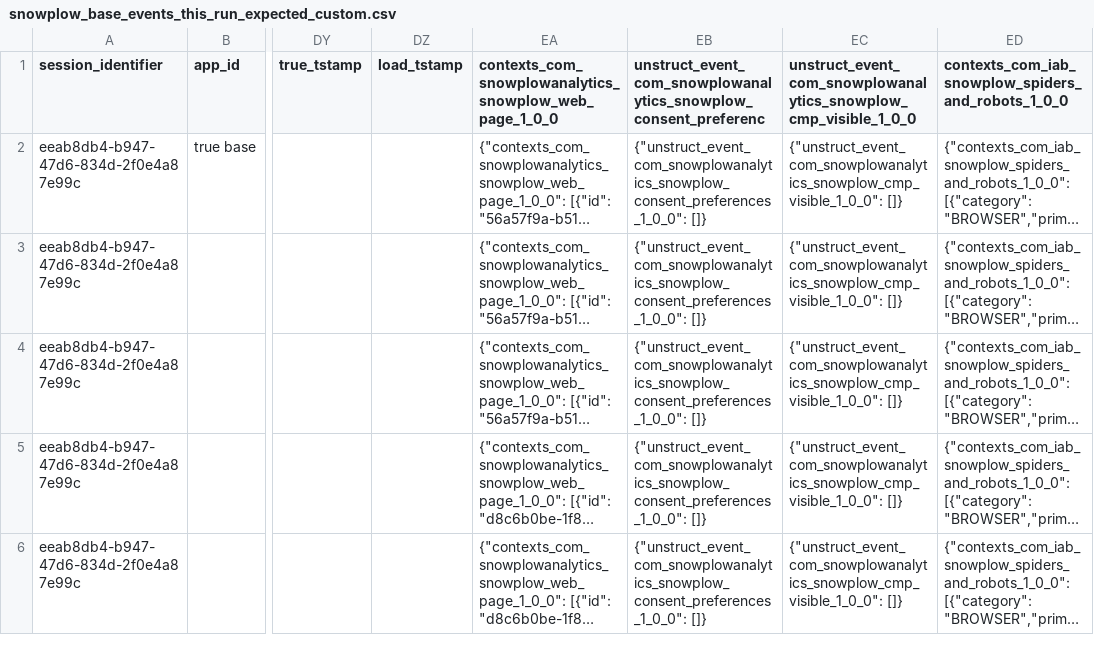
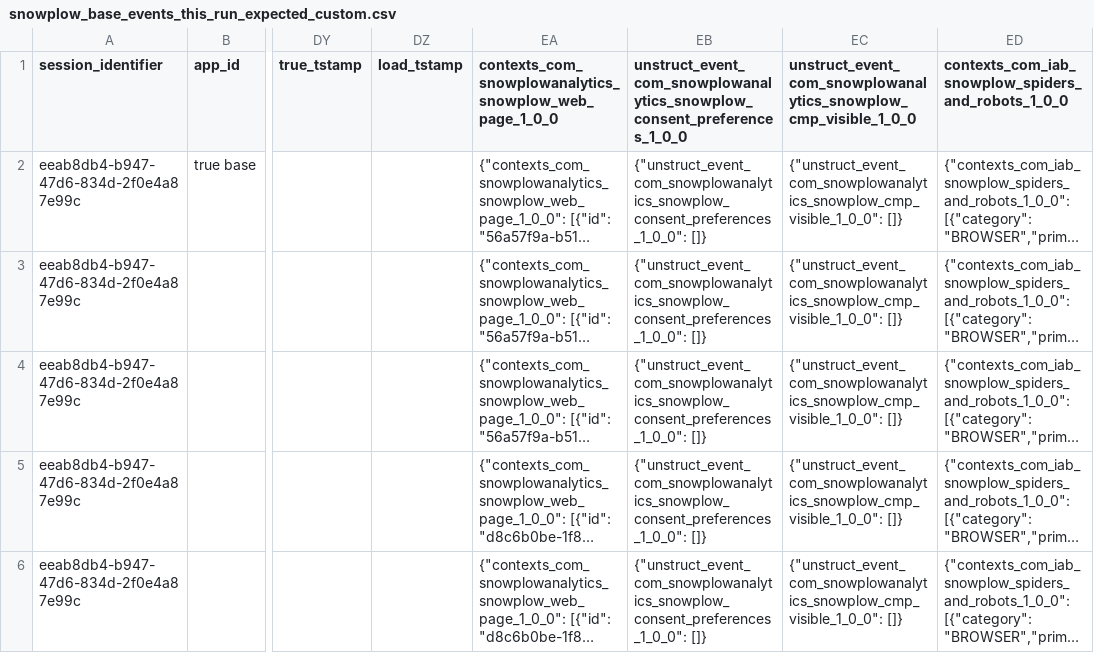
Before and after one commit to snowplow/dbt-snowplow-utils, a CSV file: integration_tests/data/base/expected/snowplow_base_events_this_run_expected_custom.csv, drawn as a sheet; only a part is shown, gaps mark what is left out; long unchanged cells end in …; the diff names each change by its address in the sheet, - before the commit and + after, or states it on an @@ line.

```diff
--- a/integration_tests/data/base/expected/snowplow_base_events_this_run_expected_custom.csv
+++ b/integration_tests/data/base/expected/snowplow_base_events_this_run_expected_custom.csv
-EB1: unstruct_event_com_snowplowanalytics_snowplow_consent_preferenc
+EB1: unstruct_event_com_snowplowanalytics_snowplow_consent_preferences_1_0_0
```
Also changed, not shown: integration_tests/data/base/expected/snowplow_base_events_this_run_expected.csv, 35 other files.
